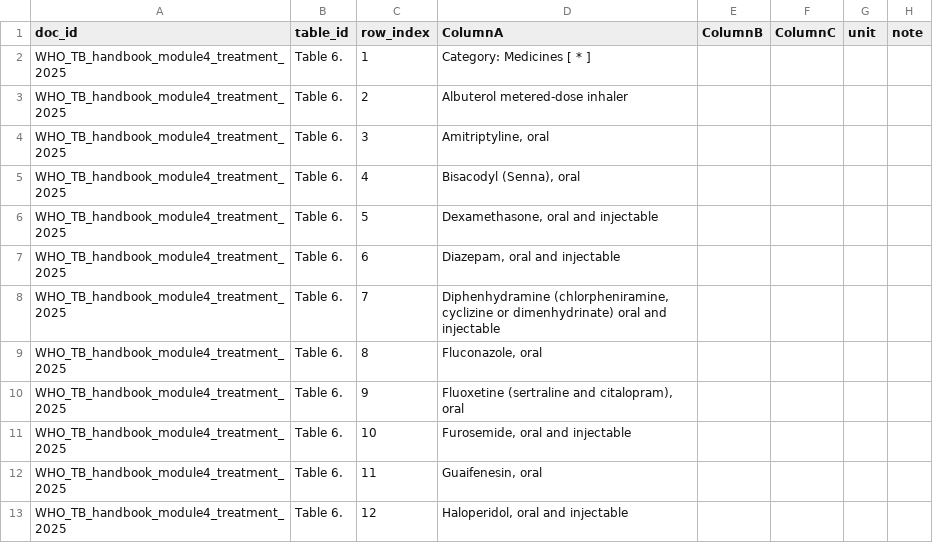
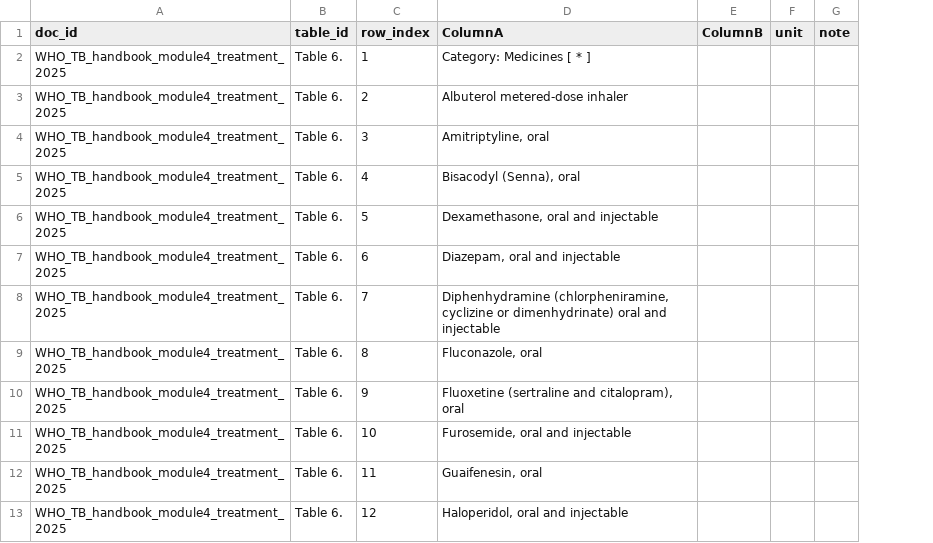
Before and after one commit to aiclinicalmentor-sketch/rag, a CSV file: public/rag/tables/WHO_TB_handbook_module4_treatment_2025/Table_6..csv, drawn as a sheet; only a part is shown; the diff names each change by its address in the sheet, - before the commit and + after, or states it on an @@ line.

```diff
--- a/public/rag/tables/WHO_TB_handbook_module4_treatment_2025/Table_6..csv
+++ b/public/rag/tables/WHO_TB_handbook_module4_treatment_2025/Table_6..csv
-column F (ColumnC), empty
```
Also changed, not shown: public/rag/tables/WHO_TB_handbook_module4_treatment_2025/Table_1.10.1..csv, public/rag/tables/WHO_TB_handbook_module4_treatment_2025/Table_1.9.1..csv, 10 other files.
